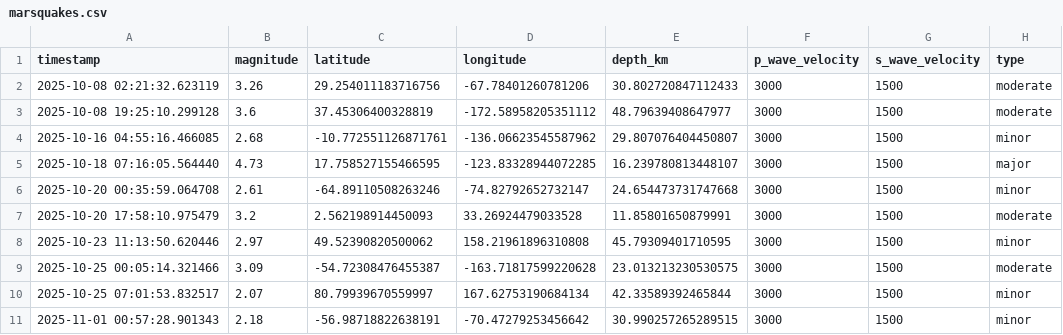
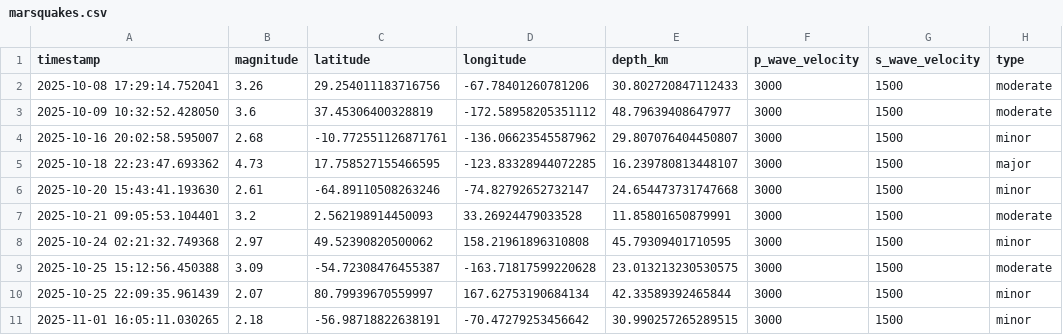
Before and after one commit to Rohitpr05/marsquake-resilience-engine, a CSV file: data/synthetic/marsquakes.csv, drawn as a sheet.

```diff
--- a/data/synthetic/marsquakes.csv
+++ b/data/synthetic/marsquakes.csv
@@ -1,11 +1,11 @@
 timestamp,magnitude,latitude,longitude,depth_km,p_wave_velocity,s_wave_velocity,type
-2025-10-08 02:21:32.623119,3.26,29.254011183716756,-67.78401260781206,30.802720847112433,3000,1500,moderate
-2025-10-08 19:25:10.299128,3.6,37.45306400328819,-172.58958205351112,48.79639408647977,3000,1500,moderate
-2025-10-16 04:55:16.466085,2.68,-10.772551126871761,-136.06623545587962,29.807076404450807,3000,1500,minor
-2025-10-18 07:16:05.564440,4.73,17.758527155466595,-123.83328944072285,16.239780813448107,3000,1500,major
-2025-10-20 00:35:59.064708,2.61,-64.89110508263246,-74.82792652732147,24.654473731747668,3000,1500,minor
-2025-10-20 17:58:10.975479,3.2,2.562198914450093,33.26924479033528,11.85801650879991,3000,1500,moderate
-2025-10-23 11:13:50.620446,2.97,49.52390820500062,158.21961896310808,45.79309401710595,3000,1500,minor
-2025-10-25 00:05:14.321466,3.09,-54.72308476455387,-163.71817599220628,23.013213230530575,3000,1500,moderate
-2025-10-25 07:01:53.832517,2.07,80.79939670559997,167.62753190684134,42.33589392465844,3000,1500,minor
-2025-11-01 00:57:28.901343,2.18,-56.98718822638191,-70.47279253456642,30.990257265289515,3000,1500,minor
+2025-10-08 17:29:14.752041,3.26,29.254011183716756,-67.78401260781206,30.802720847112433,3000,1500,moderate
+2025-10-09 10:32:52.428050,3.6,37.45306400328819,-172.58958205351112,48.79639408647977,3000,1500,moderate
+2025-10-16 20:02:58.595007,2.68,-10.772551126871761,-136.06623545587962,29.807076404450807,3000,1500,minor
+2025-10-18 22:23:47.693362,4.73,17.758527155466595,-123.83328944072285,16.239780813448107,3000,1500,major
+2025-10-20 15:43:41.193630,2.61,-64.89110508263246,-74.82792652732147,24.654473731747668,3000,1500,minor
+2025-10-21 09:05:53.104401,3.2,2.562198914450093,33.26924479033528,11.85801650879991,3000,1500,moderate
+2025-10-24 02:21:32.749368,2.97,49.52390820500062,158.21961896310808,45.79309401710595,3000,1500,minor
+2025-10-25 15:12:56.450388,3.09,-54.72308476455387,-163.71817599220628,23.013213230530575,3000,1500,moderate
+2025-10-25 22:09:35.961439,2.07,80.79939670559997,167.62753190684134,42.33589392465844,3000,1500,minor
+2025-11-01 16:05:11.030265,2.18,-56.98718822638191,-70.47279253456642,30.990257265289515,3000,1500,minor
```
Also changed, not shown: 4 other files.
